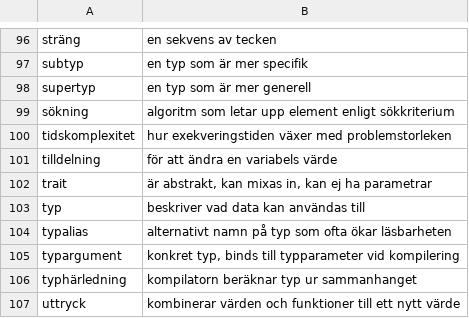
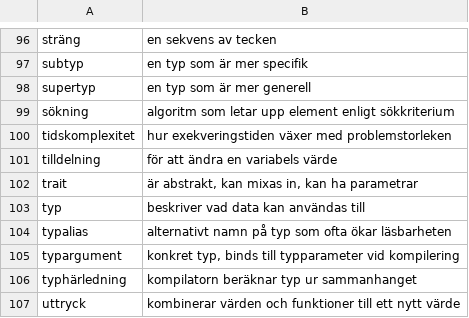
Before and after one commit to lunduniversity/introprog, a TSV file: quiz/quiz-concepts.tsv, drawn as a sheet; only a part is shown, gaps mark what is left out.

```diff
--- a/quiz/quiz-concepts.tsv
+++ b/quiz/quiz-concepts.tsv
@@ -101,3 +101,3 @@ tidskomplexitet	hur exekveringstiden växer med problemstorleken
 tilldelning	för att ändra en variabels värde
-trait	är abstrakt, kan mixas in, kan ej ha parametrar
+trait	är abstrakt, kan mixas in, kan ha parametrar
 typ	beskriver vad data kan användas till
```
Also changed, not shown: 6 other files.
